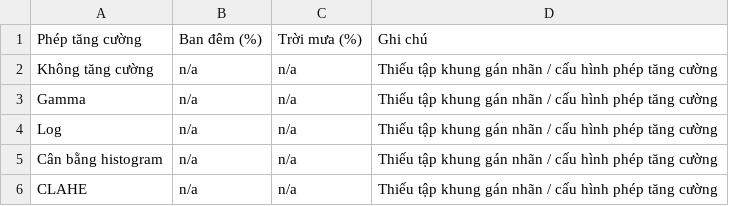
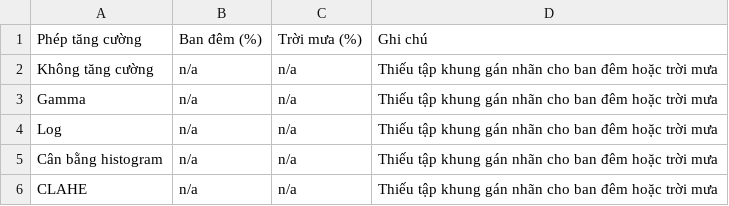
Before and after one commit to duc-or-duck/line-detected, a CSV file: results/Bảng_4.5_enhancement.csv, drawn as a sheet.

```diff
--- a/results/Bảng_4.5_enhancement.csv
+++ b/results/Bảng_4.5_enhancement.csv
@@ -1,6 +1,6 @@
 Phép tăng cường,Ban đêm (%),Trời mưa (%),Ghi chú
-Không tăng cường,n/a,n/a,Thiếu tập khung gán nhãn / cấu hình phép tăng cường
-Gamma,n/a,n/a,Thiếu tập khung gán nhãn / cấu hình phép tăng cường
-Log,n/a,n/a,Thiếu tập khung gán nhãn / cấu hình phép tăng cường
-Cân bằng histogram,n/a,n/a,Thiếu tập khung gán nhãn / cấu hình phép tăng cường
-CLAHE,n/a,n/a,Thiếu tập khung gán nhãn / cấu hình phép tăng cường
+Không tăng cường,n/a,n/a,Thiếu tập khung gán nhãn cho ban đêm hoặc trời mưa
+Gamma,n/a,n/a,Thiếu tập khung gán nhãn cho ban đêm hoặc trời mưa
+Log,n/a,n/a,Thiếu tập khung gán nhãn cho ban đêm hoặc trời mưa
+Cân bằng histogram,n/a,n/a,Thiếu tập khung gán nhãn cho ban đêm hoặc trời mưa
+CLAHE,n/a,n/a,Thiếu tập khung gán nhãn cho ban đêm hoặc trời mưa
```
Also changed, not shown: results/Bảng_4.4_dashcam.csv, 3 other files.
